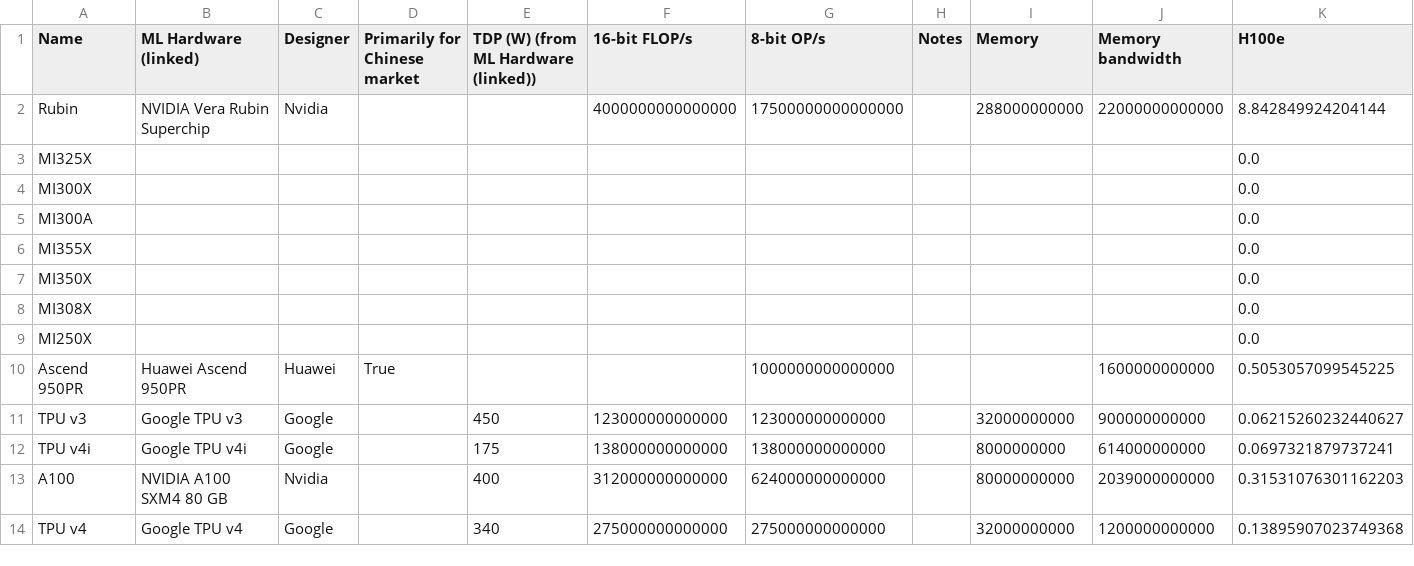
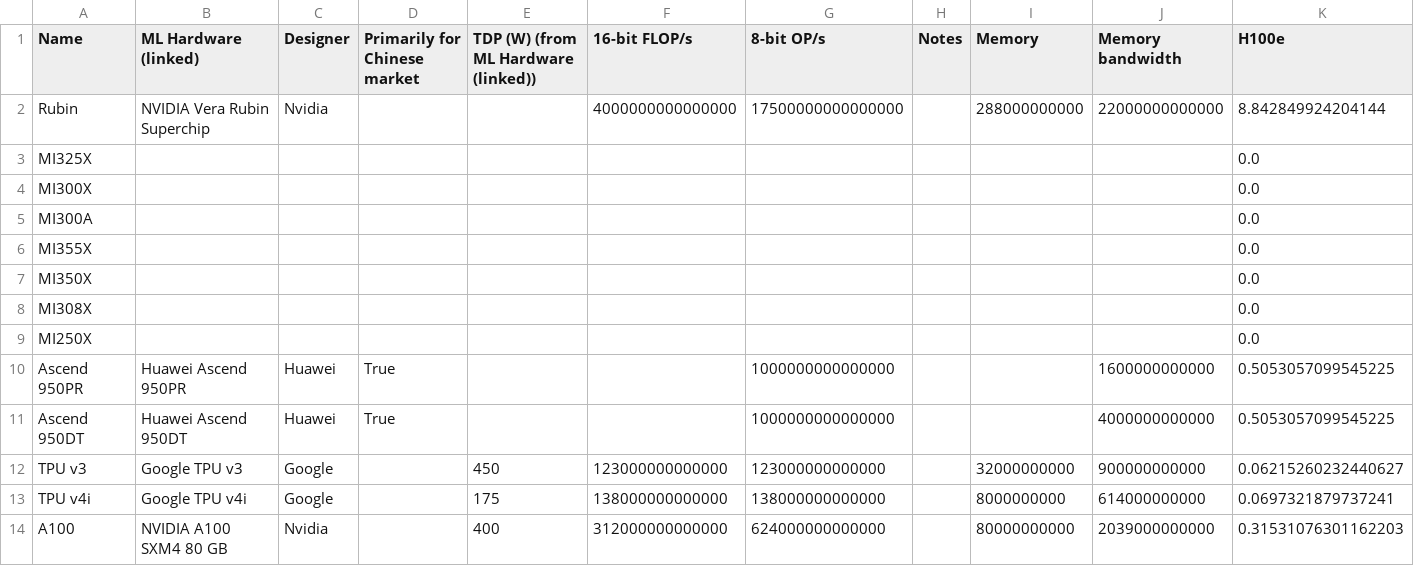
Before and after one commit to AnonRish/continental-load-registry, a CSV file: data/external/epoch_ai/ai_chip_sales_chip_types.csv, drawn as a sheet; only a part is shown; the shorter side is filled out with more unchanged rows; rows hold the shown columns only; the diff names each change by its address in the sheet, - before the commit and + after, or states it on an @@ line.

```diff
--- a/data/external/epoch_ai/ai_chip_sales_chip_types.csv
+++ b/data/external/epoch_ai/ai_chip_sales_chip_types.csv
+row 11: Ascend 950DT | Huawei Ascend 950DT | Huawei | True |  |  | 1000000000000000 |  |  | 4000000000000 | 0.5053057099545225
```
Also changed, not shown: data/external/epoch_ai/ai_chip_sales_organizations.csv, data/external/epoch_ai/ai_chip_sales_timelines_by_chip.csv, 54 other files.
